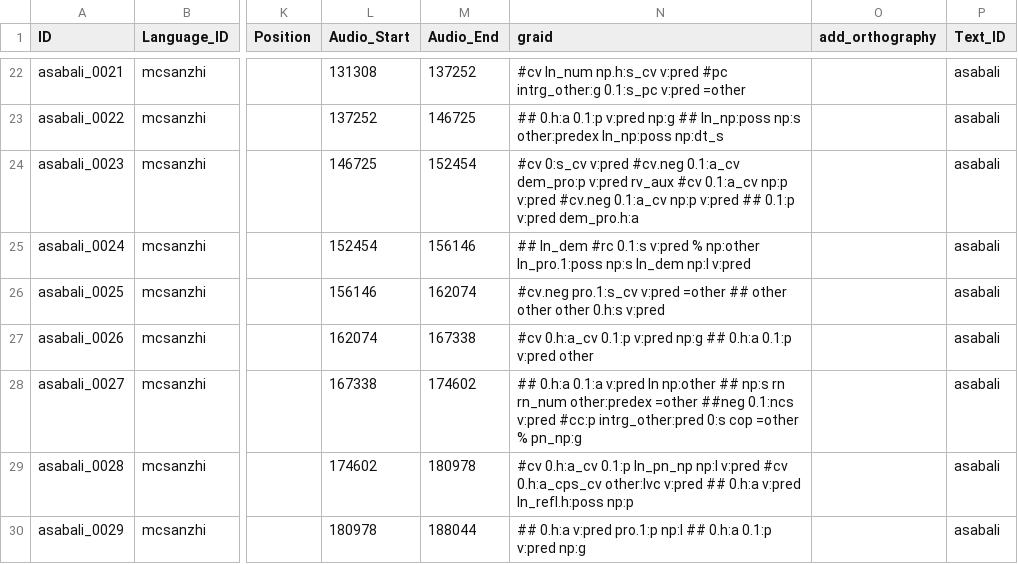
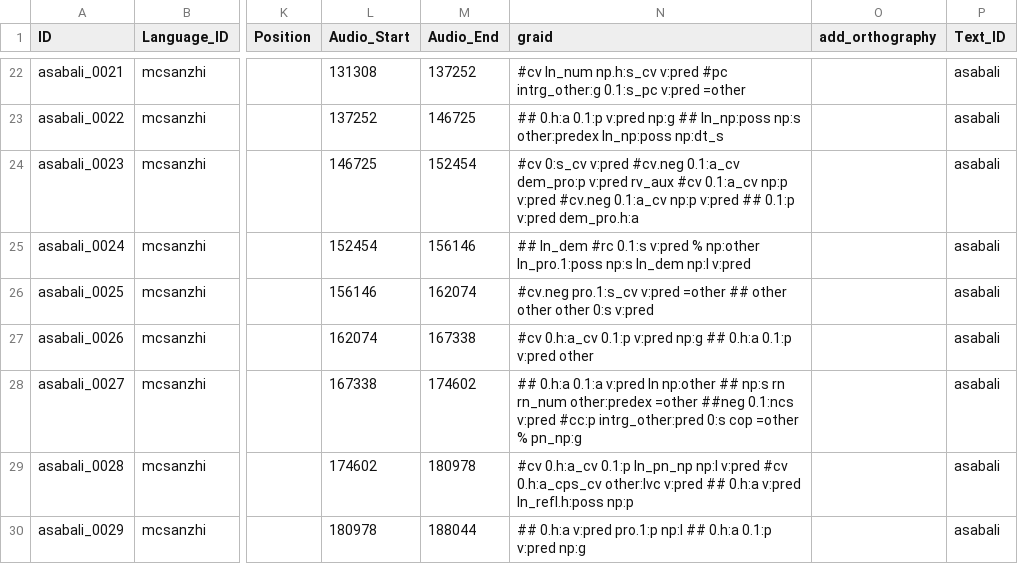
Before and after one commit to Multi-CAST/mcsanzhi, a CSV file: cldf/utterances.csv, drawn as a sheet; only a part is shown, gaps mark what is left out; the diff covers the shown part only; the diff names each change by its address in the sheet, - before the commit and + after, or states it on an @@ line.

```diff
--- a/cldf/utterances.csv
+++ b/cldf/utterances.csv
-N26 (graid): …other other 0.h:s v:pred
+N26 (graid): …other other 0:s v:pred
```
Also changed, not shown: 5 edited cells elsewhere in this file, cldf/media.csv, cldf/media/mc_sanzhi_asabali.tsv, 17 other files.
